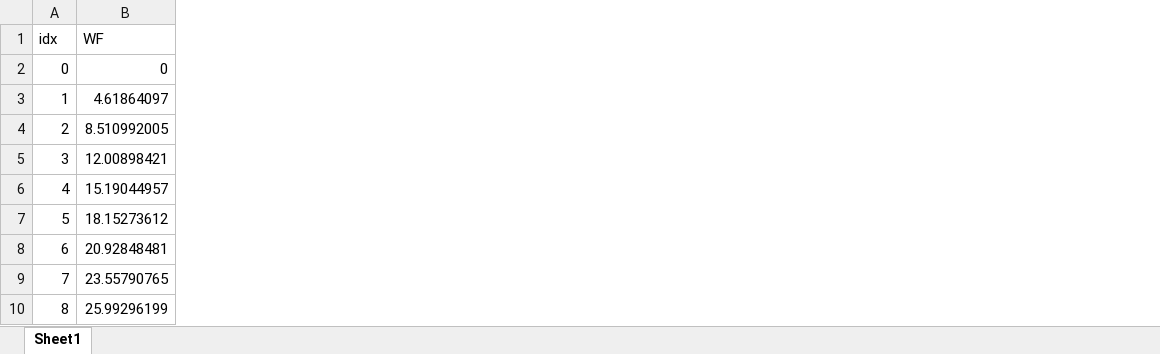
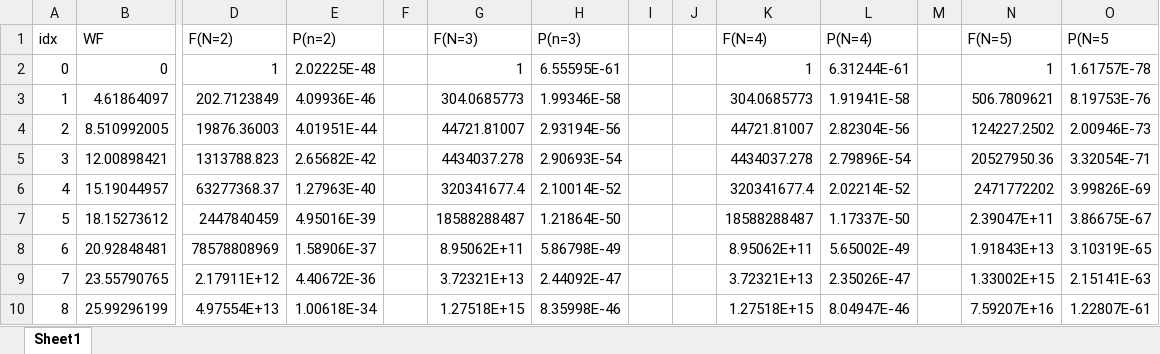
Before and after one commit to Aieener/SUS_2D, an Excel workbook: Data/Lgas_10_10/analysis.xlsx, sheet Sheet1, drawn as a sheet; only a part is shown, gaps mark what is left out; values as stored, in another font and other column widths than the file's, no borders; charts and pictures not drawn; the diff names each change by its address in the sheet, - before the commit and + after, or states it on an @@ line.

```diff
--- a/Data/Lgas_10_10/analysis.xlsx (sheet Sheet1)
+++ b/Data/Lgas_10_10/analysis.xlsx (sheet Sheet1)
+column D (F(N=2)), rows 2-10: 1 | 202.7123849 | 19876.36003 | 1313788.823 | 63277368.37 | 2447840459 | 78578808969 | 2.17911E+12 | 4.97554E+13
+column E (P(n=2)), rows 2-10: 2.02225E-48 | 4.09936E-46 | 4.01951E-44 | 2.65682E-42 | 1.27963E-40 | 4.95016E-39 | 1.58906E-37 | 4.40672E-36 | 1.00618E-34
+column F, empty
+column G (F(N=3)), rows 2-10: 1 | 304.0685773 | 44721.81007 | 4434037.278 | 320341677.4 | 18588288487 | 8.95062E+11 | 3.72321E+13 | 1.27518E+15
+column H (P(n=3)), rows 2-10: 6.55595E-61 | 1.99346E-58 | 2.93194E-56 | 2.90693E-54 | 2.10014E-52 | 1.21864E-50 | 5.86798E-49 | 2.44092E-47 | 8.35998E-46
+column I, empty
+column J, empty
+column K (F(N=4)), rows 2-10: 1 | 304.0685773 | 44721.81007 | 4434037.278 | 320341677.4 | 18588288487 | 8.95062E+11 | 3.72321E+13 | 1.27518E+15
+column L (P(N=4)), rows 2-10: 6.31244E-61 | 1.91941E-58 | 2.82304E-56 | 2.79896E-54 | 2.02214E-52 | 1.17337E-50 | 5.65002E-49 | 2.35026E-47 | 8.04947E-46
+column M, empty
+column N (F(N=5)), rows 2-10: 1 | 506.7809621 | 124227.2502 | 20527950.36 | 2471772202 | 2.39047E+11 | 1.91843E+13 | 1.33002E+15 | 7.59207E+16
+column O (P(N=5), rows 2-10: 1.61757E-78 | 8.19753E-76 | 2.00946E-73 | 3.32054E-71 | 3.99826E-69 | 3.86675E-67 | 3.10319E-65 | 2.15141E-63 | 1.22807E-61
```
Also changed, not shown: charts or pictures, Data/Lgas_30_30/analysis.xlsx, 2 other files.
